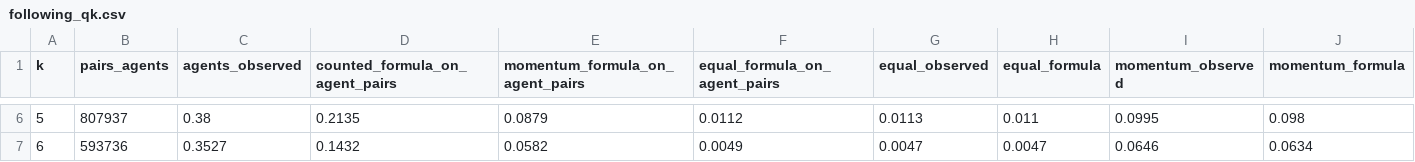
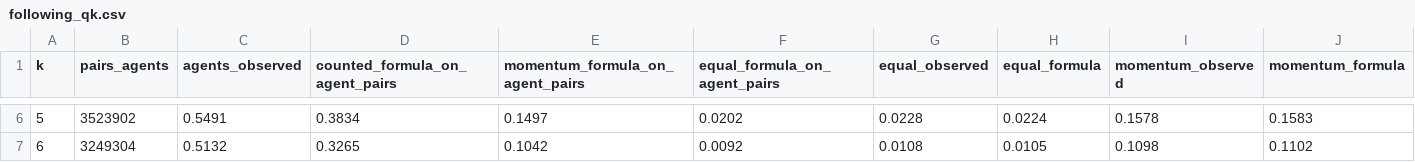
Before and after one commit to triadastra/hku-same-route, a CSV file: hku-agents/out/day1/analysis/following_qk.csv, drawn as a sheet; only a part is shown, gaps mark what is left out; the diff covers the shown part only; the diff names each change by its address in the sheet, - before the commit and + after, or states it on an @@ line.

```diff
--- a/hku-agents/out/day1/analysis/following_qk.csv
+++ b/hku-agents/out/day1/analysis/following_qk.csv
-B6 (pairs_agents): 807937
+B6 (pairs_agents): 3523902
-C6 (agents_observed): 0.38
+C6 (agents_observed): 0.5491
-D6 (counted_formula_on_agent_pairs): 0.2135
+D6 (counted_formula_on_agent_pairs): 0.3834
-E6 (momentum_formula_on_agent_pairs): 0.0879
+E6 (momentum_formula_on_agent_pairs): 0.1497
-F6 (equal_formula_on_agent_pairs): 0.0112
+F6 (equal_formula_on_agent_pairs): 0.0202
-G6 (equal_observed): 0.0113
+G6 (equal_observed): 0.0228
-H6 (equal_formula): 0.011
+H6 (equal_formula): 0.0224
-I6 (momentum_observed): 0.0995
+I6 (momentum_observed): 0.1578
-J6 (momentum_formula): 0.098
+J6 (momentum_formula): 0.1583
-B7 (pairs_agents): 593736
+B7 (pairs_agents): 3249304
-C7 (agents_observed): 0.3527
+C7 (agents_observed): 0.5132
-D7 (counted_formula_on_agent_pairs): 0.1432
+D7 (counted_formula_on_agent_pairs): 0.3265
-E7 (momentum_formula_on_agent_pairs): 0.0582
+E7 (momentum_formula_on_agent_pairs): 0.1042
-F7 (equal_formula_on_agent_pairs): 0.0049
+F7 (equal_formula_on_agent_pairs): 0.0092
-G7 (equal_observed): 0.0047
+G7 (equal_observed): 0.0108
-H7 (equal_formula): 0.0047
+H7 (equal_formula): 0.0105
-I7 (momentum_observed): 0.0646
+I7 (momentum_observed): 0.1098
-J7 (momentum_formula): 0.0634
+J7 (momentum_formula): 0.1102
```
Also changed, not shown: 60 edited cells elsewhere in this file, hku-agents/out/day1/analysis/following_by_hour.csv, hku-agents/out/day1/analysis/following_by_roads.csv, 25 other files.
